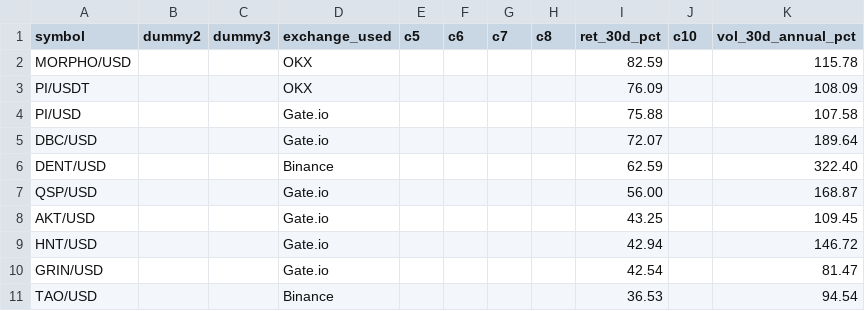
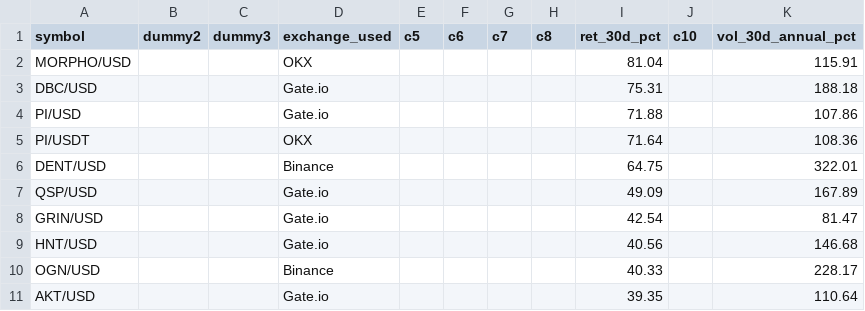
Before and after one commit to Bencode92/stock-analysis-platform, a CSV file: data/filtered/Top10_momentum.csv, drawn as a sheet.

```diff
--- a/data/filtered/Top10_momentum.csv
+++ b/data/filtered/Top10_momentum.csv
@@ -1,11 +1,11 @@
 symbol,dummy2,dummy3,exchange_used,c5,c6,c7,c8,ret_30d_pct,c10,vol_30d_annual_pct
-"MORPHO/USD","","","OKX","","","","","82.59","","115.78"
-"PI/USDT","","","OKX","","","","","76.09","","108.09"
-"PI/USD","","","Gate.io","","","","","75.88","","107.58"
-"DBC/USD","","","Gate.io","","","","","72.07","","189.64"
-"DENT/USD","","","Binance","","","","","62.59","","322.40"
-"QSP/USD","","","Gate.io","","","","","56.00","","168.87"
-"AKT/USD","","","Gate.io","","","","","43.25","","109.45"
-"HNT/USD","","","Gate.io","","","","","42.94","","146.72"
+"MORPHO/USD","","","OKX","","","","","81.04","","115.91"
+"DBC/USD","","","Gate.io","","","","","75.31","","188.18"
+"PI/USD","","","Gate.io","","","","","71.88","","107.86"
+"PI/USDT","","","OKX","","","","","71.64","","108.36"
+"DENT/USD","","","Binance","","","","","64.75","","322.01"
+"QSP/USD","","","Gate.io","","","","","49.09","","167.89"
 "GRIN/USD","","","Gate.io","","","","","42.54","","81.47"
-"TAO/USD","","","Binance","","","","","36.53","","94.54"
+"HNT/USD","","","Gate.io","","","","","40.56","","146.68"
+"OGN/USD","","","Binance","","","","","40.33","","228.17"
+"AKT/USD","","","Gate.io","","","","","39.35","","110.64"
```
Also changed, not shown: data/filtered/Crypto_filtered_volatility.csv, data/filtered/Crypto_rejected_volatility.csv, 3 other files.
